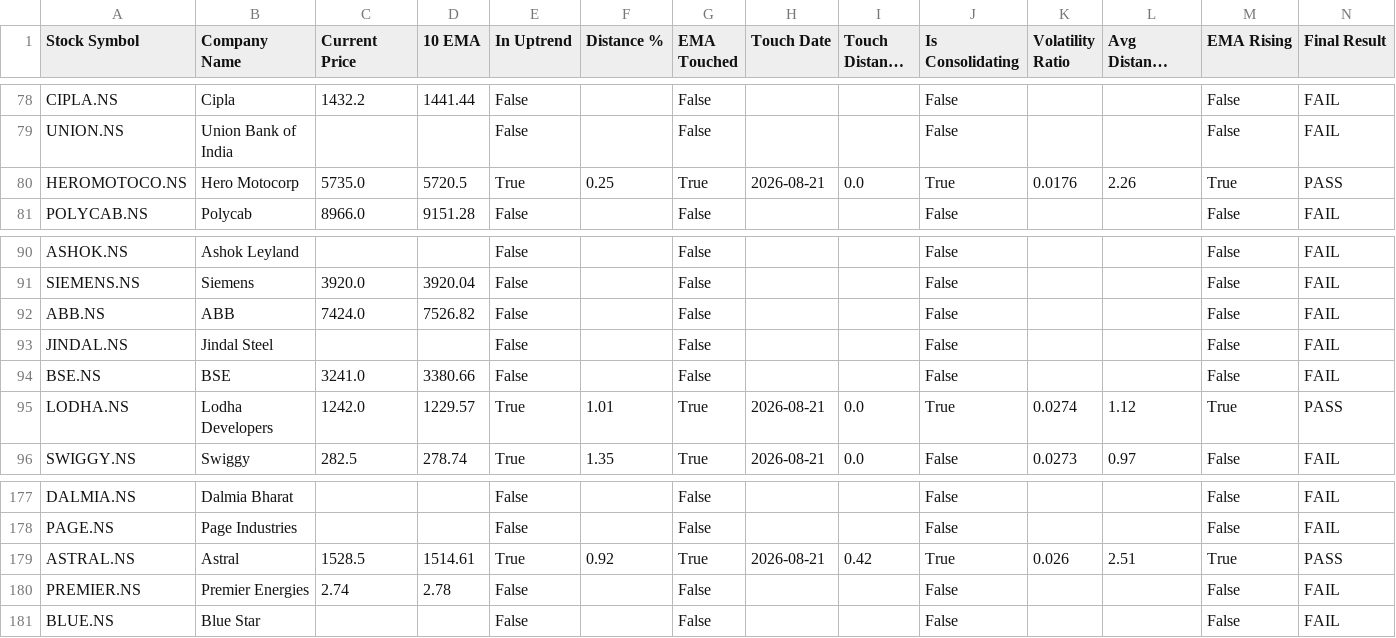
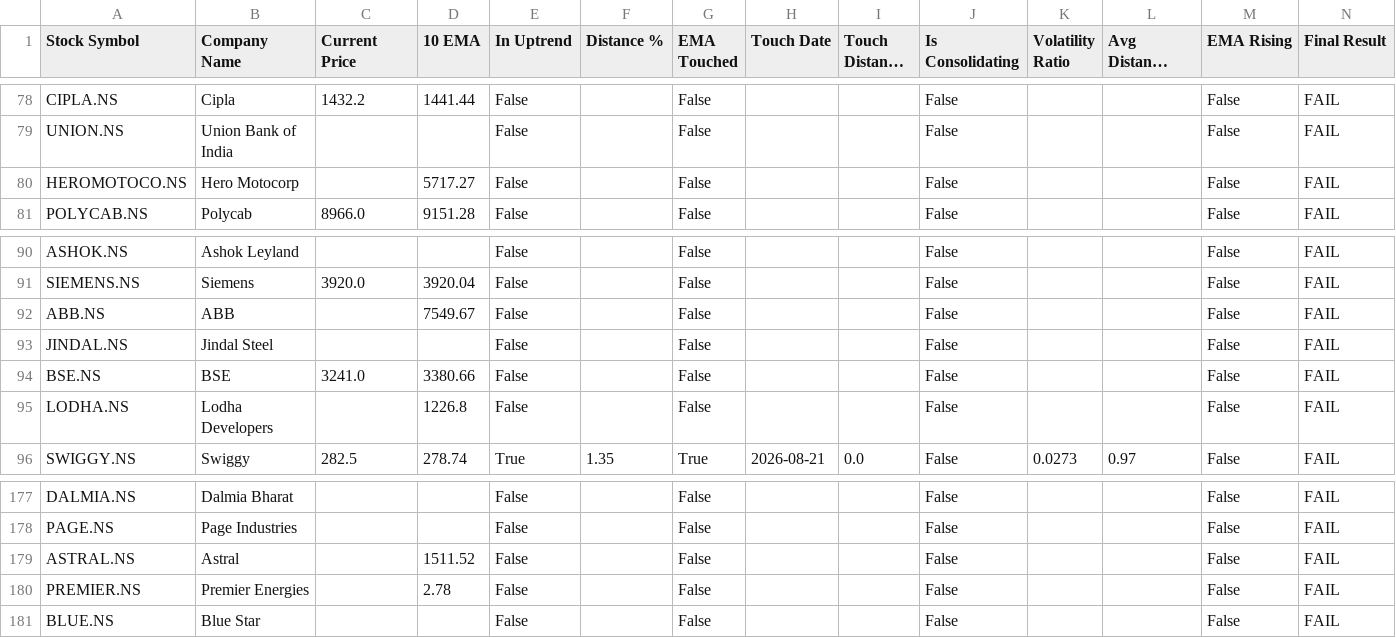
Before and after one commit to ashishbhagat2/ema-screener, a CSV file: debug_analysis.csv, drawn as a sheet; only a part is shown, gaps mark what is left out; long unchanged cells end in …; the diff covers the shown part only; the diff names each change by its address in the sheet, - before the commit and + after, or states it on an @@ line.

```diff
--- a/debug_analysis.csv
+++ b/debug_analysis.csv
-C80 (Current Price): 5735.0
+C80 (Current Price): (empty)
-D80 (10 EMA): 5720.5
+D80 (10 EMA): 5717.27
-E80 (In Uptrend): True
+E80 (In Uptrend): False
-F80 (Distance %): 0.25
+F80 (Distance %): (empty)
-G80 (EMA Touched): True
+G80 (EMA Touched): False
-H80 (Touch Date): 2026-08-21
+H80 (Touch Date): (empty)
-I80 (Touch Distance %): 0.0
+I80 (Touch Distance %): (empty)
-J80 (Is Consolidating): True
+J80 (Is Consolidating): False
-K80 (Volatility Ratio): 0.0176
+K80 (Volatility Ratio): (empty)
-L80 (Avg Distance from EMA): 2.26
+L80 (Avg Distance from EMA): (empty)
-M80 (EMA Rising): True
+M80 (EMA Rising): False
-N80 (Final Result): PASS
+N80 (Final Result): FAIL
-C92 (Current Price): 7424.0
+C92 (Current Price): (empty)
-D92 (10 EMA): 7526.82
+D92 (10 EMA): 7549.67
-C95 (Current Price): 1242.0
+C95 (Current Price): (empty)
-D95 (10 EMA): 1229.57
+D95 (10 EMA): 1226.8
-E95 (In Uptrend): True
+E95 (In Uptrend): False
-F95 (Distance %): 1.01
+F95 (Distance %): (empty)
-G95 (EMA Touched): True
+G95 (EMA Touched): False
-H95 (Touch Date): 2026-08-21
+H95 (Touch Date): (empty)
-I95 (Touch Distance %): 0.0
+I95 (Touch Distance %): (empty)
-J95 (Is Consolidating): True
+J95 (Is Consolidating): False
-K95 (Volatility Ratio): 0.0274
+K95 (Volatility Ratio): (empty)
-L95 (Avg Distance from EMA): 1.12
+L95 (Avg Distance from EMA): (empty)
-M95 (EMA Rising): True
+M95 (EMA Rising): False
-N95 (Final Result): PASS
+N95 (Final Result): FAIL
-C179 (Current Price): 1528.5
+C179 (Current Price): (empty)
-D179 (10 EMA): 1514.61
+D179 (10 EMA): 1511.52
-E179 (In Uptrend): True
+E179 (In Uptrend): False
-F179 (Distance %): 0.92
+F179 (Distance %): (empty)
-G179 (EMA Touched): True
+G179 (EMA Touched): False
-H179 (Touch Date): 2026-08-21
+H179 (Touch Date): (empty)
-I179 (Touch Distance %): 0.42
+I179 (Touch Distance %): (empty)
-J179 (Is Consolidating): True
+J179 (Is Consolidating): False
-K179 (Volatility Ratio): 0.026
+K179 (Volatility Ratio): (empty)
-L179 (Avg Distance from EMA): 2.51
+L179 (Avg Distance from EMA): (empty)
-M179 (EMA Rising): True
+M179 (EMA Rising): False
-N179 (Final Result): PASS
+N179 (Final Result): FAIL
-C180 (Current Price): 2.74
+C180 (Current Price): (empty)
```
Also changed, not shown: 66 edited cells elsewhere in this file, ema_screener_results.csv.
